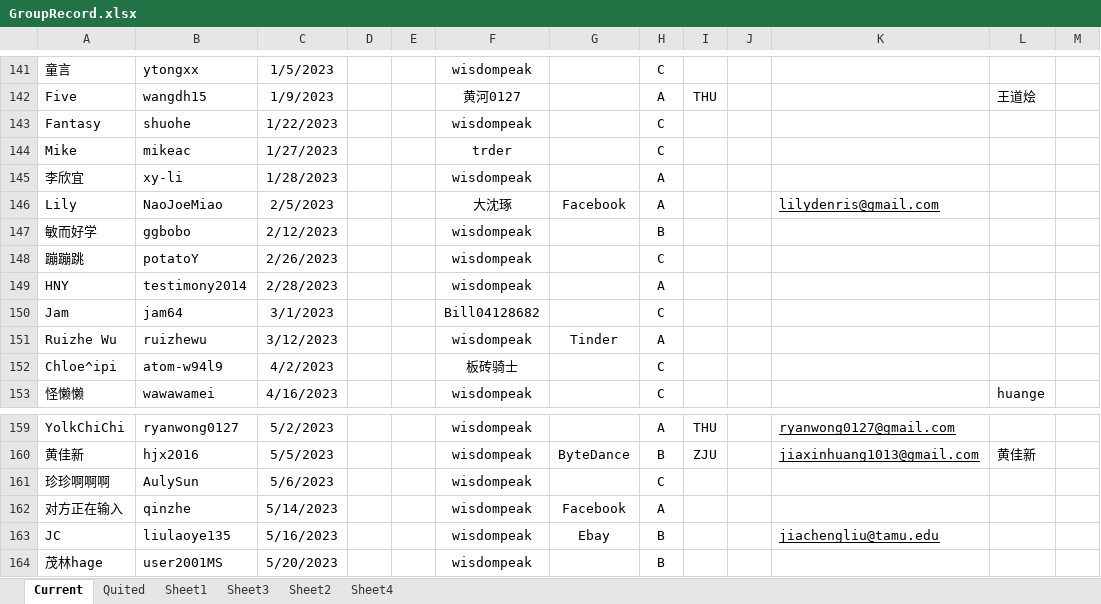
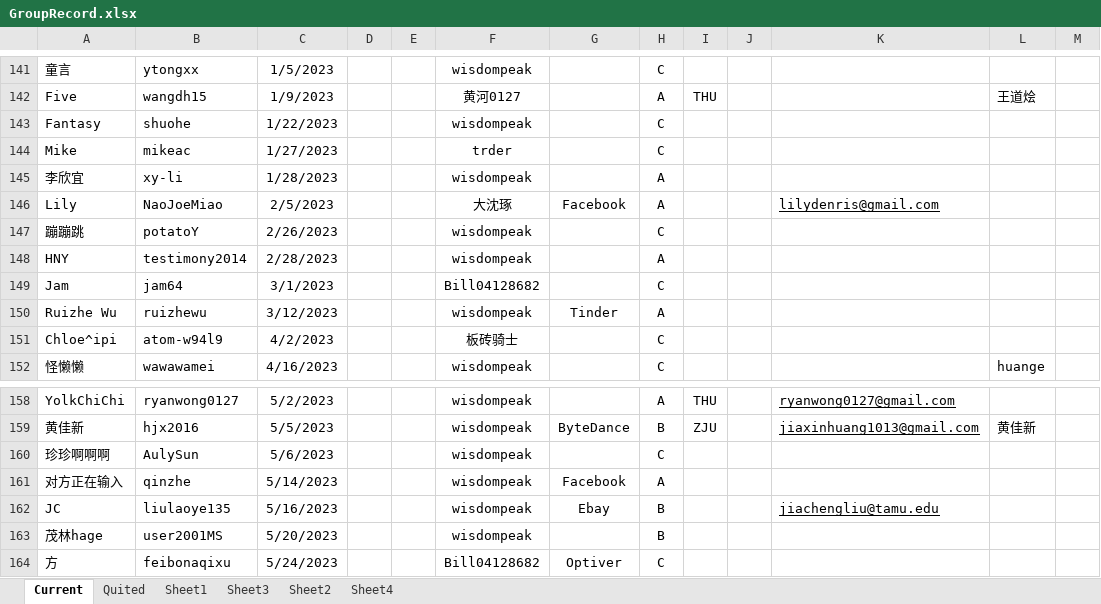
Before and after one commit to wisdompeak/lc-score-board, an Excel workbook: generateEXCEL/Data/Members/GroupRecord.xlsx, sheet Current, drawn as a sheet; only a part is shown, gaps mark what is left out; values as stored, in another font and other column widths than the file's, no borders; removed rows and columns are numbered as before the commit, all else as after; the diff names each change by its address in the sheet, - before the commit and + after, or states it on an @@ line.

```diff
--- a/generateEXCEL/Data/Members/GroupRecord.xlsx (sheet Current)
+++ b/generateEXCEL/Data/Members/GroupRecord.xlsx (sheet Current)
-row 147: 敏而好学 | ggbobo | 2/12/2023 |  |  | wisdompeak |  | B
+row 164: 方 | feibonaqixu | 5/24/2023 |  |  | Bill04128682 | Optiver | C
```
Also changed, not shown: sheet Quited, generateEXCEL/index.xlsx, 18 other files.
